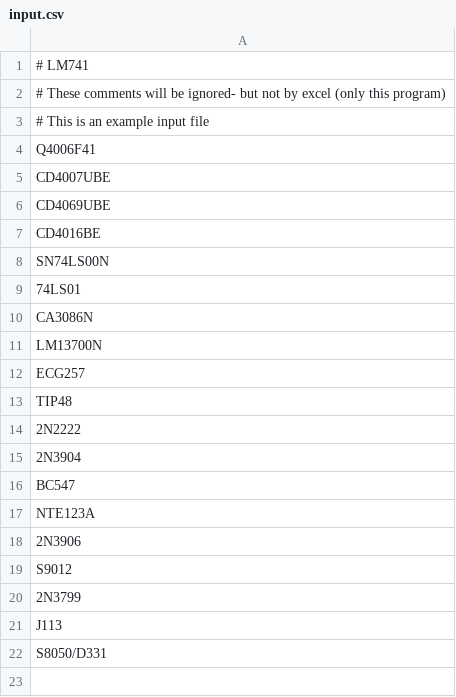
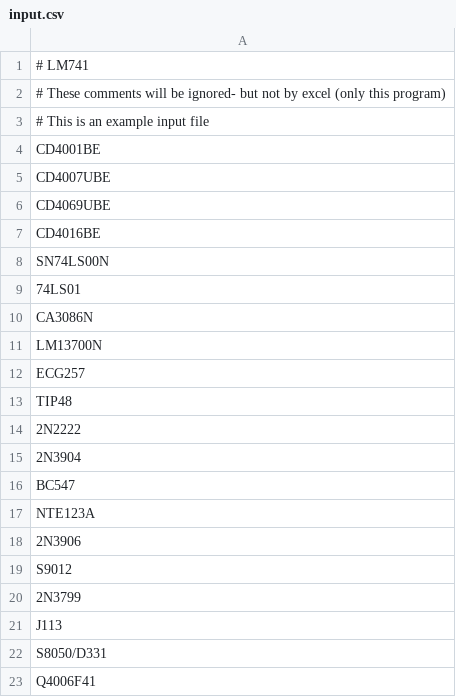
Before and after one commit to neiman3/datasheets, a CSV file: examples/input.csv, drawn as a sheet.

```diff
--- a/examples/input.csv
+++ b/examples/input.csv
@@ -3,3 +3,3 @@
 # This is an example input file
-Q4006F41
+CD4001BE
 CD4007UBE
@@ -22 +22,2 @@ J113
 S8050/D331
+Q4006F41
```
Also changed, not shown: examples/output.csv, 1 other file.
